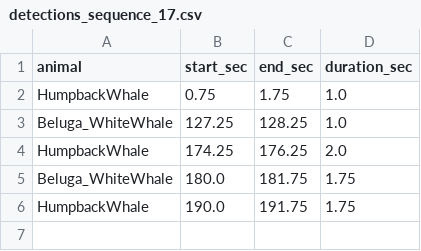
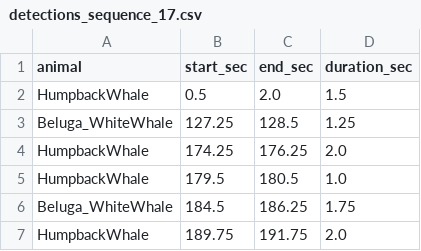
Before and after one commit to LucasKoc/HackathonUQAR2026, a CSV file: Data/Partie #2/Complément de base de données/model/detections_sequence_17.csv, drawn as a sheet.

```diff
--- a/Data/Partie #2/Complément de base de données/model/detections_sequence_17.csv
+++ b/Data/Partie #2/Complément de base de données/model/detections_sequence_17.csv
@@ -1,6 +1,7 @@
 animal,start_sec,end_sec,duration_sec
-HumpbackWhale,0.75,1.75,1.0
-Beluga_WhiteWhale,127.25,128.25,1.0
+HumpbackWhale,0.5,2.0,1.5
+Beluga_WhiteWhale,127.25,128.5,1.25
 HumpbackWhale,174.25,176.25,2.0
-Beluga_WhiteWhale,180.0,181.75,1.75
-HumpbackWhale,190.0,191.75,1.75
+HumpbackWhale,179.5,180.5,1.0
+Beluga_WhiteWhale,184.5,186.25,1.75
+HumpbackWhale,189.75,191.75,2.0
```
Also changed, not shown: Data/Partie #2/Complément de base de données/model/detections_sequence_16.csv, Data/Partie #2/Complément de base de données/model/detections_sequence_26.csv, 40 other files.
